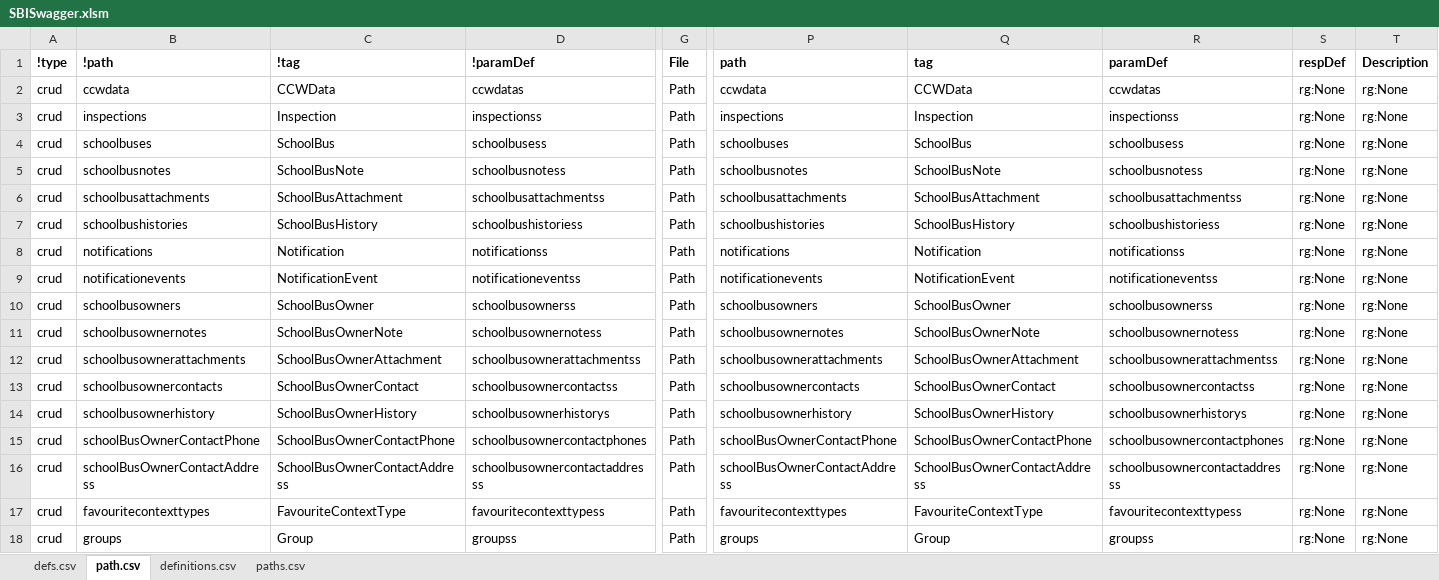
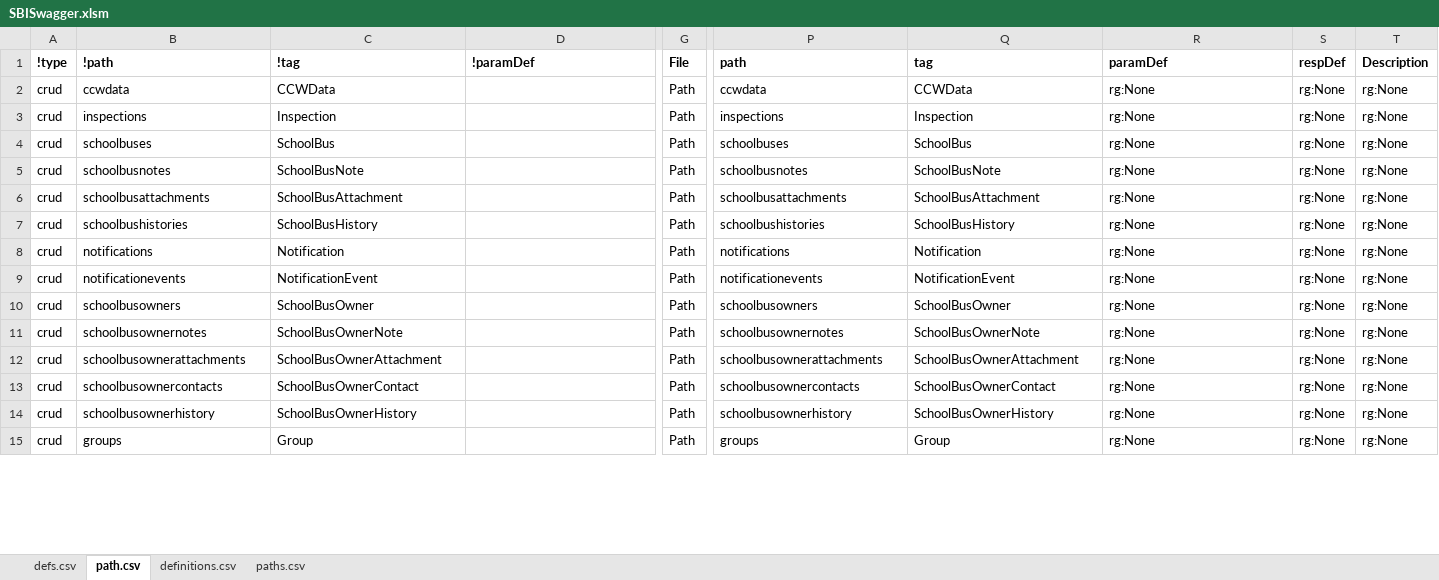
Before and after one commit to redhat-developer/s2i-dotnetcore, an Excel workbook: ApiSpec/in/SBISwagger.xlsm, sheet path.csv, drawn as a sheet; only a part is shown, gaps mark what is left out; values as stored, in another font and other column widths than the file's, no borders; table styles not drawn; removed rows and columns are numbered as before the commit, all else as after; rows hold the shown columns only; the diff covers the shown part only; the diff names each change by its address in the sheet, - before the commit and + after, or states it on an @@ line.

```diff
--- a/ApiSpec/in/SBISwagger.xlsm (sheet path.csv)
+++ b/ApiSpec/in/SBISwagger.xlsm (sheet path.csv)
-D2 (!paramDef): ccwdatas
+D2 (!paramDef): (empty)
-R2 (paramDef): ccwdatas
+R2 (paramDef): rg:None
-D3 (!paramDef): inspectionss
+D3 (!paramDef): (empty)
-R3 (paramDef): inspectionss
+R3 (paramDef): rg:None
-D4 (!paramDef): schoolbusess
+D4 (!paramDef): (empty)
-R4 (paramDef): schoolbusess
+R4 (paramDef): rg:None
-D5 (!paramDef): schoolbusnotess
+D5 (!paramDef): (empty)
-R5 (paramDef): schoolbusnotess
+R5 (paramDef): rg:None
-D6 (!paramDef): schoolbusattachmentss
+D6 (!paramDef): (empty)
-R6 (paramDef): schoolbusattachmentss
+R6 (paramDef): rg:None
-D7 (!paramDef): schoolbushistoriess
+D7 (!paramDef): (empty)
-R7 (paramDef): schoolbushistoriess
+R7 (paramDef): rg:None
-D8 (!paramDef): notificationss
+D8 (!paramDef): (empty)
-R8 (paramDef): notificationss
+R8 (paramDef): rg:None
-D9 (!paramDef): notificationeventss
+D9 (!paramDef): (empty)
-R9 (paramDef): notificationeventss
+R9 (paramDef): rg:None
-D10 (!paramDef): schoolbusownerss
+D10 (!paramDef): (empty)
-R10 (paramDef): schoolbusownerss
+R10 (paramDef): rg:None
-D11 (!paramDef): schoolbusownernotess
+D11 (!paramDef): (empty)
-R11 (paramDef): schoolbusownernotess
+R11 (paramDef): rg:None
-D12 (!paramDef): schoolbusownerattachmentss
+D12 (!paramDef): (empty)
-R12 (paramDef): schoolbusownerattachmentss
+R12 (paramDef): rg:None
-D13 (!paramDef): schoolbusownercontactss
+D13 (!paramDef): (empty)
-R13 (paramDef): schoolbusownercontactss
+R13 (paramDef): rg:None
-D14 (!paramDef): schoolbusownerhistorys
+D14 (!paramDef): (empty)
-R14 (paramDef): schoolbusownerhistorys
+R14 (paramDef): rg:None
-row 15: crud | schoolBusOwnerContactPhone | SchoolBusOwnerContactPhone | schoolbusownercontactphones | Path | schoolBusOwnerContactPhone | SchoolBusOwnerContactPhone | schoolbusownercontactphones | rg:None | rg:None
-row 16: crud | schoolBusOwnerContactAddress | SchoolBusOwnerContactAddress | schoolbusownercontactaddresss | Path | schoolBusOwnerContactAddress | SchoolBusOwnerContactAddress | schoolbusownercontactaddresss | rg:None | rg:None
-row 17: crud | favouritecontexttypes | FavouriteContextType | favouritecontexttypess | Path | favouritecontexttypes | FavouriteContextType | favouritecontexttypess | rg:None | rg:None
-D15 (!paramDef): groupss
+D15 (!paramDef): (empty)
-R15 (paramDef): groupss
+R15 (paramDef): rg:None
```
Also changed, not shown: 2 removed rows and 28 edited cells elsewhere in this sheet, sheet defs.csv, formulas that keep their value, 11 other files.
